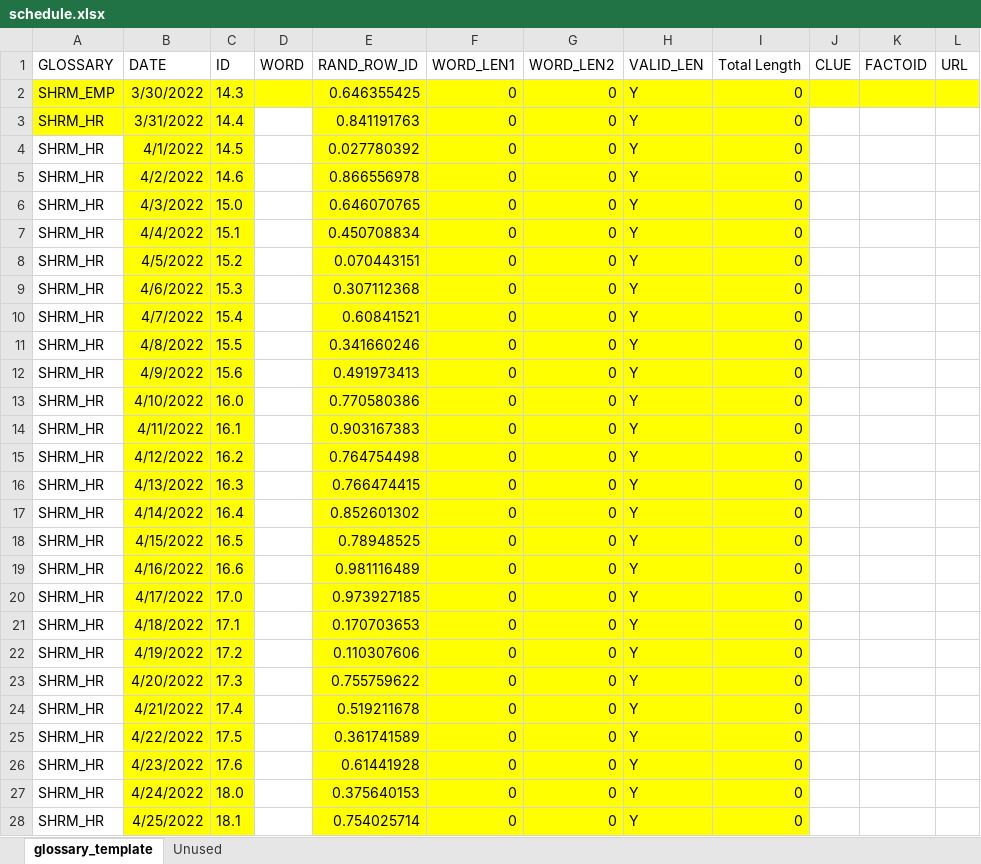
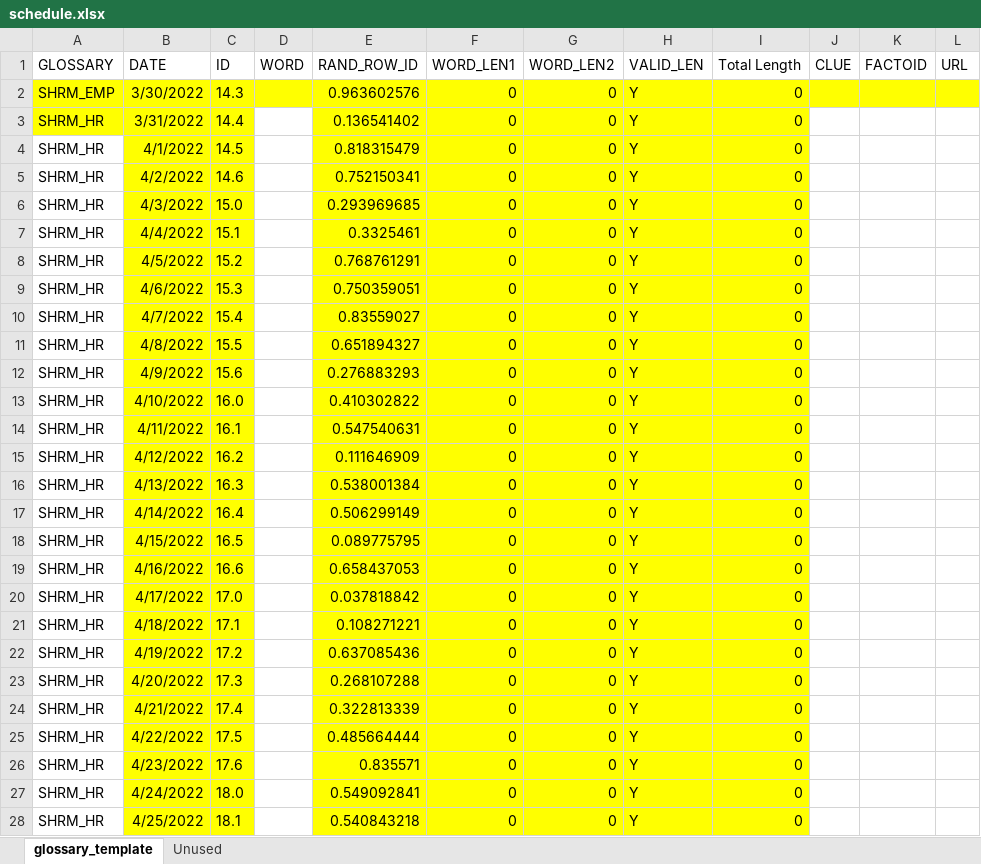
Before and after one commit to bgebert/workle, an Excel workbook: schedule.xlsx, sheet glossary_template, drawn as a sheet; only a part is shown; values as stored, in another font and other column widths than the file's, no borders; conditional formats not drawn; the diff covers the shown part only; the diff names each change by its address in the sheet, - before the commit and + after, or states it on an @@ line.

```diff
--- a/schedule.xlsx (sheet glossary_template)
+++ b/schedule.xlsx (sheet glossary_template)
-E2 (RAND_ROW_ID): 0.646355425
+E2 (RAND_ROW_ID): 0.963602576
-E3 (RAND_ROW_ID): 0.841191763
+E3 (RAND_ROW_ID): 0.136541402
-E4 (RAND_ROW_ID): 0.027780392
+E4 (RAND_ROW_ID): 0.818315479
-E5 (RAND_ROW_ID): 0.866556978
+E5 (RAND_ROW_ID): 0.752150341
-E6 (RAND_ROW_ID): 0.646070765
+E6 (RAND_ROW_ID): 0.293969685
-E7 (RAND_ROW_ID): 0.450708834
+E7 (RAND_ROW_ID): 0.3325461
-E8 (RAND_ROW_ID): 0.070443151
+E8 (RAND_ROW_ID): 0.768761291
-E9 (RAND_ROW_ID): 0.307112368
+E9 (RAND_ROW_ID): 0.750359051
-E10 (RAND_ROW_ID): 0.60841521
+E10 (RAND_ROW_ID): 0.83559027
-E11 (RAND_ROW_ID): 0.341660246
+E11 (RAND_ROW_ID): 0.651894327
-E12 (RAND_ROW_ID): 0.491973413
+E12 (RAND_ROW_ID): 0.276883293
-E13 (RAND_ROW_ID): 0.770580386
+E13 (RAND_ROW_ID): 0.410302822
-E14 (RAND_ROW_ID): 0.903167383
+E14 (RAND_ROW_ID): 0.547540631
-E15 (RAND_ROW_ID): 0.764754498
+E15 (RAND_ROW_ID): 0.111646909
-E16 (RAND_ROW_ID): 0.766474415
+E16 (RAND_ROW_ID): 0.538001384
-E17 (RAND_ROW_ID): 0.852601302
+E17 (RAND_ROW_ID): 0.506299149
-E18 (RAND_ROW_ID): 0.78948525
+E18 (RAND_ROW_ID): 0.089775795
-E19 (RAND_ROW_ID): 0.981116489
+E19 (RAND_ROW_ID): 0.658437053
-E20 (RAND_ROW_ID): 0.973927185
+E20 (RAND_ROW_ID): 0.037818842
-E21 (RAND_ROW_ID): 0.170703653
+E21 (RAND_ROW_ID): 0.108271221
-E22 (RAND_ROW_ID): 0.110307606
+E22 (RAND_ROW_ID): 0.637085436
-E23 (RAND_ROW_ID): 0.755759622
+E23 (RAND_ROW_ID): 0.268107288
-E24 (RAND_ROW_ID): 0.519211678
+E24 (RAND_ROW_ID): 0.322813339
-E25 (RAND_ROW_ID): 0.361741589
+E25 (RAND_ROW_ID): 0.485664444
-E26 (RAND_ROW_ID): 0.61441928
+E26 (RAND_ROW_ID): 0.835571
-E27 (RAND_ROW_ID): 0.375640153
+E27 (RAND_ROW_ID): 0.549092841
-E28 (RAND_ROW_ID): 0.754025714
+E28 (RAND_ROW_ID): 0.540843218
```
Also changed, not shown: 219 edited cells and cell formats elsewhere in this sheet, sheet Unused, formulas that keep their value.
